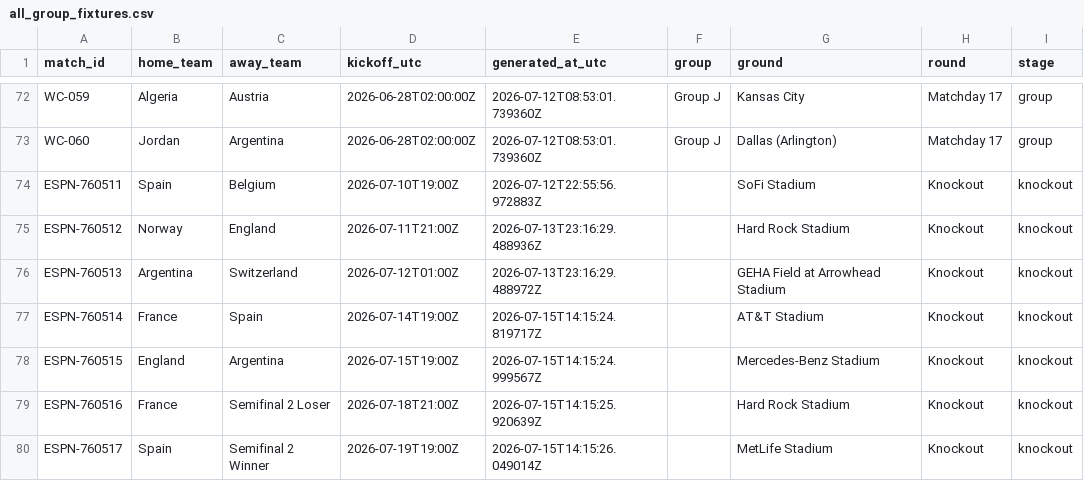
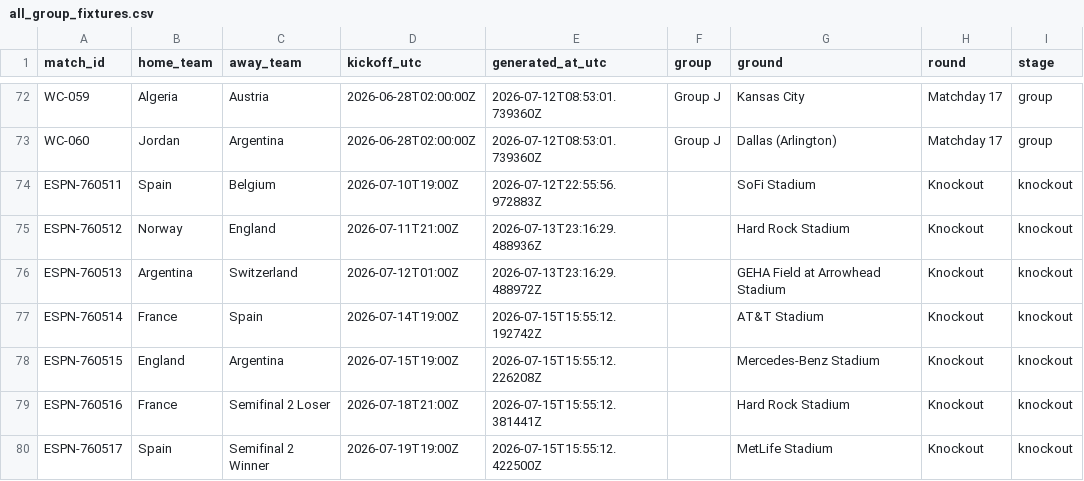
Before and after one commit to khalid-A-M-M/worldcup-agent-harness, a CSV file: data/all_group_fixtures.csv, drawn as a sheet; only a part is shown, gaps mark what is left out.

```diff
--- a/data/all_group_fixtures.csv
+++ b/data/all_group_fixtures.csv
@@ -76,5 +76,5 @@ ESPN-760512,Norway,England,2026-07-11T21:00Z,2026-07-13T23:16:29.488936Z,,Hard R
 ESPN-760513,Argentina,Switzerland,2026-07-12T01:00Z,2026-07-13T23:16:29.488972Z,,GEHA Field at Arrowhead Stadium,Knockout,knockout
-ESPN-760514,France,Spain,2026-07-14T19:00Z,2026-07-15T14:15:24.819717Z,,AT&T Stadium,Knockout,knockout
-ESPN-760515,England,Argentina,2026-07-15T19:00Z,2026-07-15T14:15:24.999567Z,,Mercedes-Benz Stadium,Knockout,knockout
-ESPN-760516,France,Semifinal 2 Loser,2026-07-18T21:00Z,2026-07-15T14:15:25.920639Z,,Hard Rock Stadium,Knockout,knockout
-ESPN-760517,Spain,Semifinal 2 Winner,2026-07-19T19:00Z,2026-07-15T14:15:26.049014Z,,MetLife Stadium,Knockout,knockout
+ESPN-760514,France,Spain,2026-07-14T19:00Z,2026-07-15T15:55:12.192742Z,,AT&T Stadium,Knockout,knockout
+ESPN-760515,England,Argentina,2026-07-15T19:00Z,2026-07-15T15:55:12.226208Z,,Mercedes-Benz Stadium,Knockout,knockout
+ESPN-760516,France,Semifinal 2 Loser,2026-07-18T21:00Z,2026-07-15T15:55:12.381441Z,,Hard Rock Stadium,Knockout,knockout
+ESPN-760517,Spain,Semifinal 2 Winner,2026-07-19T19:00Z,2026-07-15T15:55:12.422500Z,,MetLife Stadium,Knockout,knockout
```
Also changed, not shown: data/fixtures.csv, 39 other files.
